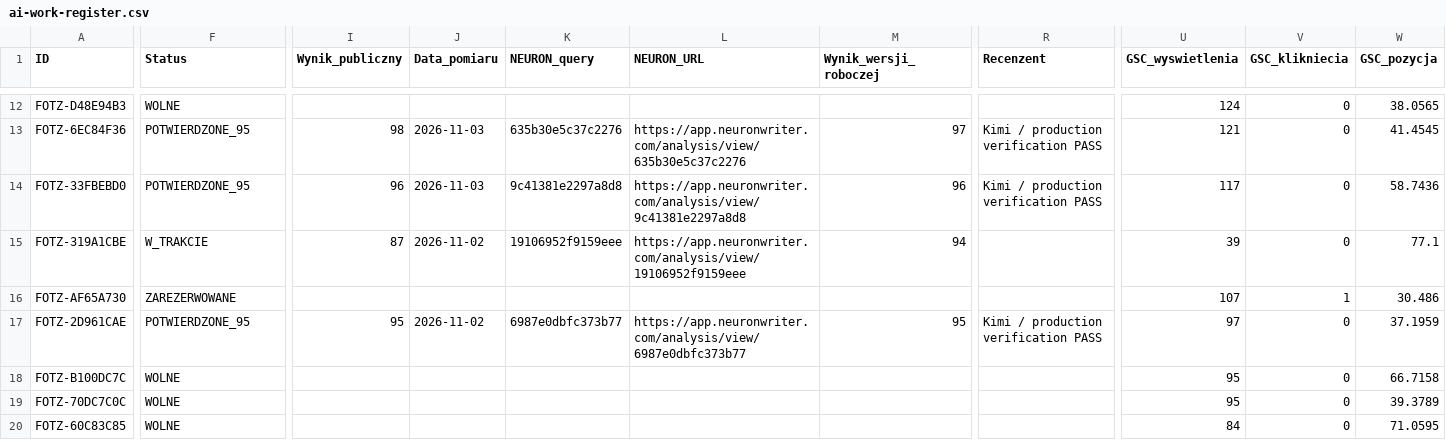
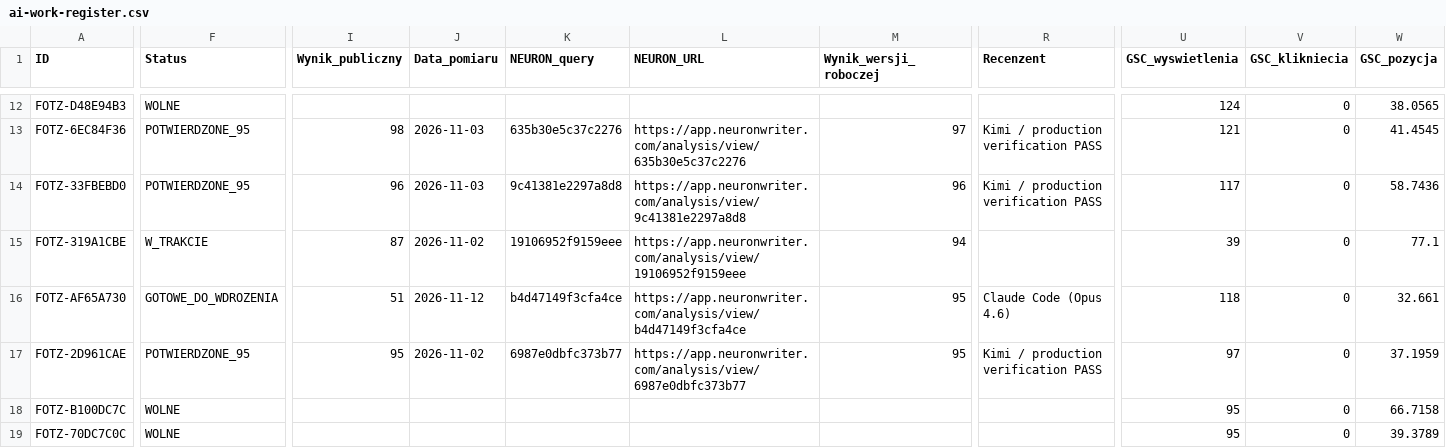
Before and after one commit to adam420412/fotz-studio-web-experience, a CSV file: docs/seo/ai-work-register.csv, drawn as a sheet; only a part is shown, gaps mark what is left out; the shorter side is filled out with more unchanged rows; the diff covers the shown part only; the diff names each change by its address in the sheet, - before the commit and + after, or states it on an @@ line.

```diff
--- a/docs/seo/ai-work-register.csv
+++ b/docs/seo/ai-work-register.csv
-F16 (Status): ZAREZERWOWANE
+F16 (Status): GOTOWE_DO_WDROZENIA
-I16 (Wynik_publiczny): (empty)
+I16 (Wynik_publiczny): 51
-J16 (Data_pomiaru): (empty)
+J16 (Data_pomiaru): 2026-11-12
-K16 (NEURON_query): (empty)
+K16 (NEURON_query): b4d47149f3cfa4ce
-L16 (NEURON_URL): (empty)
+L16 (NEURON_URL): https://app.neuronwriter.com/analysis/view/b4d47149f3cfa4ce
-M16 (Wynik_wersji_roboczej): (empty)
+M16 (Wynik_wersji_roboczej): 95
-R16 (Recenzent): (empty)
+R16 (Recenzent): Claude Code (Opus 4.6)
-U16 (GSC_wyswietlenia): 107
+U16 (GSC_wyswietlenia): 118
-V16 (GSC_klikniecia): 1
+V16 (GSC_klikniecia): 0
-W16 (GSC_pozycja): 30.486
+W16 (GSC_pozycja): 32.661
```
Also changed, not shown: 3 edited cells elsewhere in this file, 3 other files.
